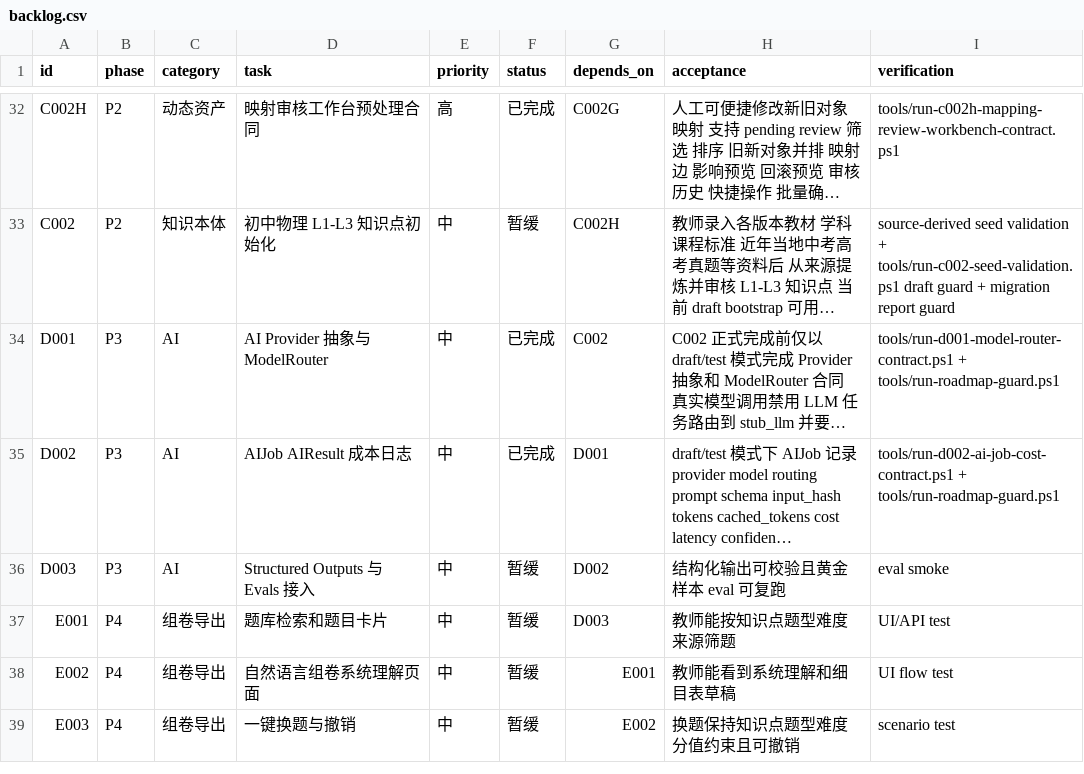
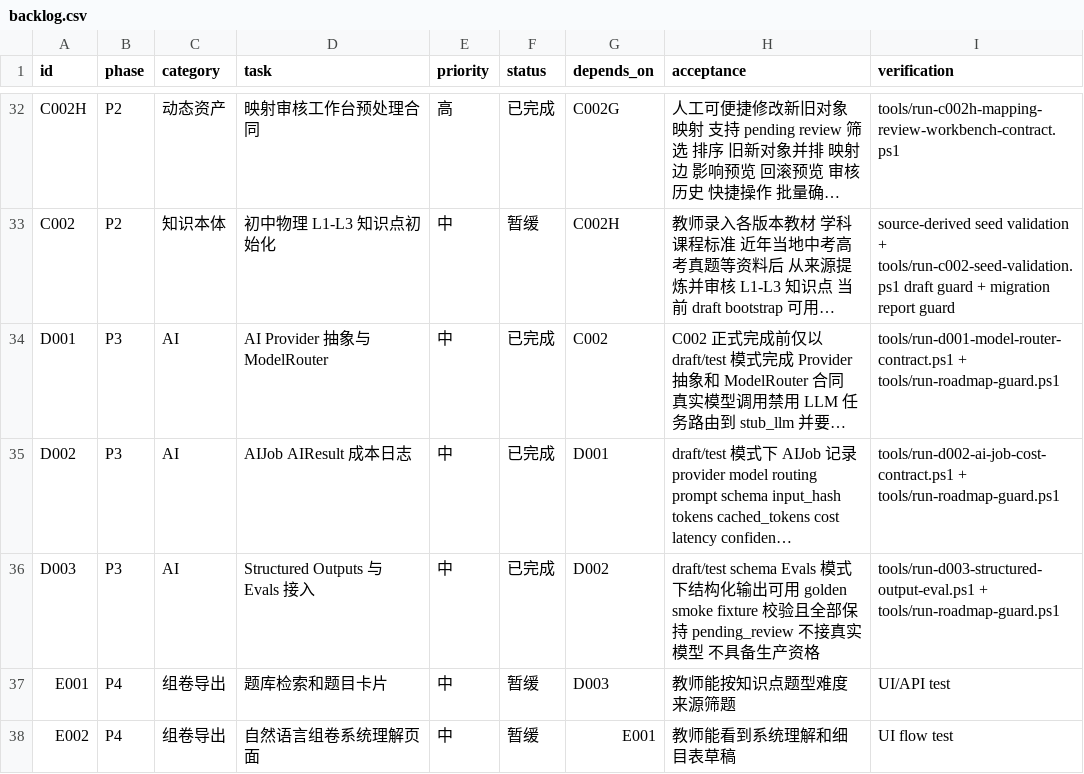
Before and after one commit to sciman-top/k12-question-graph, a CSV file: tasks/backlog.csv, drawn as a sheet; only a part is shown, gaps mark what is left out; the shorter side is filled out with more unchanged rows; long unchanged cells end in …; the diff names each change by its address in the sheet, - before the commit and + after, or states it on an @@ line.

Commit message:
Add D003 structured output eval contract

```diff
--- a/tasks/backlog.csv
+++ b/tasks/backlog.csv
-F36 (status): 暂缓
+F36 (status): 已完成
-H36 (acceptance): 结构化输出可校验且黄金样本 eval 可复跑
+H36 (acceptance): draft/test schema Evals 模式下结构化输出可用 golden smoke fixture 校验且全部保持 pending_review 不接真实模型 不具备生产资格
-I36 (verification): eval smoke
+I36 (verification): tools/run-d003-structured-output-eval.ps1 + tools/run-roadmap-guard.ps1
```
Also changed, not shown: 7 other files.
